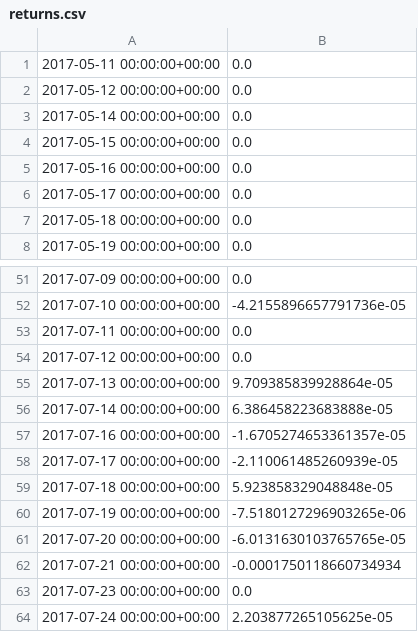
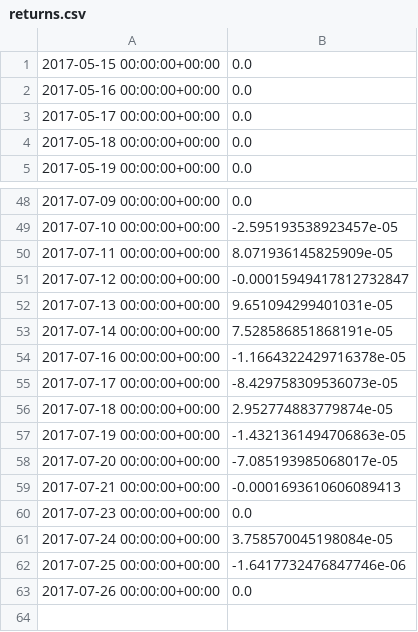
Before and after one commit to ivanliu1989/PyQuantTrader, a CSV file: strategies/returns.csv, drawn as a sheet; only a part is shown, gaps mark what is left out; the diff covers the shown part only.

```diff
--- a/strategies/returns.csv
+++ b/strategies/returns.csv
@@ -1,4 +1 @@
-2017-05-11 00:00:00+00:00,0.0
-2017-05-12 00:00:00+00:00,0.0
-2017-05-14 00:00:00+00:00,0.0
 2017-05-15 00:00:00+00:00,0.0
@@ -51,14 +48,16 @@
 2017-07-09 00:00:00+00:00,0.0
-2017-07-10 00:00:00+00:00,-4.2155896657791736e-05
-2017-07-11 00:00:00+00:00,0.0
-2017-07-12 00:00:00+00:00,0.0
-2017-07-13 00:00:00+00:00,9.709385839928864e-05
-2017-07-14 00:00:00+00:00,6.386458223683888e-05
-2017-07-16 00:00:00+00:00,-1.6705274653361357e-05
-2017-07-17 00:00:00+00:00,-2.110061485260939e-05
-2017-07-18 00:00:00+00:00,5.923858329048848e-05
-2017-07-19 00:00:00+00:00,-7.5180127296903265e-06
-2017-07-20 00:00:00+00:00,-6.0131630103765765e-05
-2017-07-21 00:00:00+00:00,-0.0001750118660734934
+2017-07-10 00:00:00+00:00,-2.595193538923457e-05
+2017-07-11 00:00:00+00:00,8.071936145825909e-05
+2017-07-12 00:00:00+00:00,-0.00015949417812732847
+2017-07-13 00:00:00+00:00,9.651094299401031e-05
+2017-07-14 00:00:00+00:00,7.528586851868191e-05
+2017-07-16 00:00:00+00:00,-1.1664322429716378e-05
+2017-07-17 00:00:00+00:00,-8.429758309536073e-05
+2017-07-18 00:00:00+00:00,2.952774883779874e-05
+2017-07-19 00:00:00+00:00,-1.4321361494706863e-05
+2017-07-20 00:00:00+00:00,-7.085193985068017e-05
+2017-07-21 00:00:00+00:00,-0.0001693610606089413
 2017-07-23 00:00:00+00:00,0.0
-2017-07-24 00:00:00+00:00,2.203877265105625e-05
+2017-07-24 00:00:00+00:00,3.758570045198084e-05
+2017-07-25 00:00:00+00:00,-1.6417732476847746e-06
+2017-07-26 00:00:00+00:00,0.0
```
Also changed, not shown: 23 edited cells elsewhere in this file, strategies/gross_lev.csv, strategies/output.csv, 4 other files.
